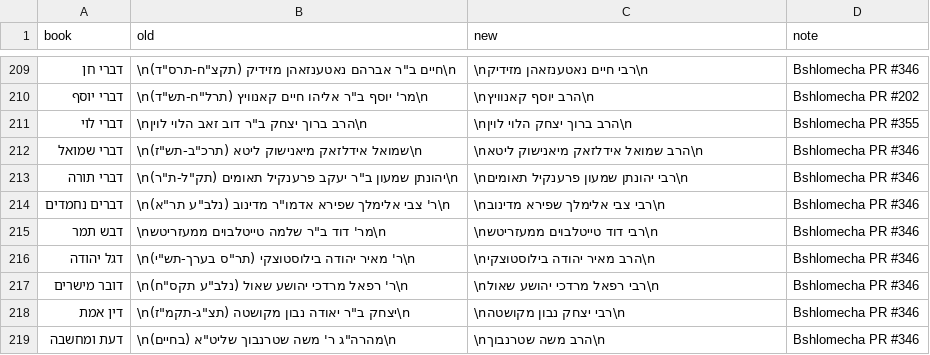
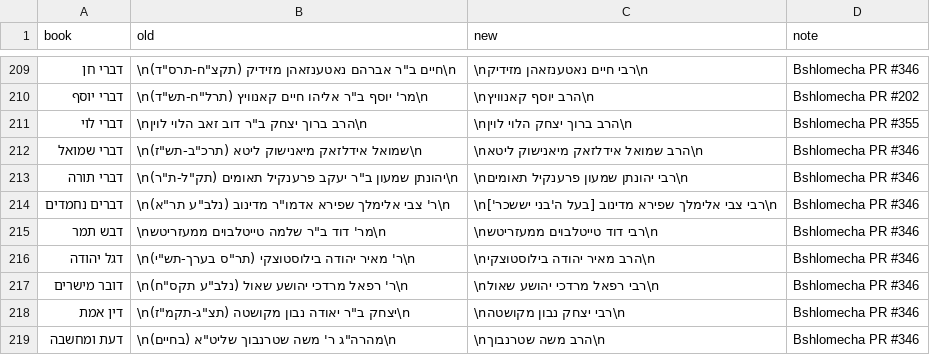
Before and after one commit to Otzaria/otzaria-library, a TSV file: National-LibraryToOtzaria/post_convert_fixes.tsv, drawn as a sheet; only a part is shown, gaps mark what is left out.

Commit message:
אחידות הכינוי «בעל ה'בני יששכר»: והיה ברכה ודברים נחמדים
בהמשך להכרעה ב־#798 ולהערת הביקורת ב־#1054: הכינוי נוסף לשם המחבר בכל
ספרי רבי צבי אלימלך שפירא מדינוב הנארזים מהמאגר, חוץ מ«בני יששכר» עצמו.
- metadata.json, שורה 2 בקובץ הספר, book_info.csv (כולל השלמת שנות 1783–1841
  ומחבר חסר ב«דברים נחמדים»), heAuthors ב־all_metadata, files_manifest.json
- post_convert_fixes של National-Library, כדי שהמרה חוזרת לא תחזיר את השם
- נעילות author/line2 ויומן הזהויות (אירועים 6297–6298)

```diff
--- a/National-LibraryToOtzaria/post_convert_fixes.tsv
+++ b/National-LibraryToOtzaria/post_convert_fixes.tsv
@@ -213,3 +213,3 @@ book	old	new	note
 דברי תורה	\nיהונתן שמעון ב"ר יעקב פרענקיל תאומים (תק"ל-ת"ר)\n	\nרבי יהונתן שמעון פרענקיל תאומים\n	Bshlomecha PR #346
-דברים נחמדים	\nר' צבי אלימלך שפירא אדמו"ר מדינוב (נלב"ע תר"א)\n	\nרבי צבי אלימלך שפירא מדינוב\n	Bshlomecha PR #346
+דברים נחמדים	\nר' צבי אלימלך שפירא אדמו"ר מדינוב (נלב"ע תר"א)\n	\nרבי צבי אלימלך שפירא מדינוב [בעל ה'בני יששכר']\n	Bshlomecha PR #346
 דבש תמר	\nמר' דוד ב"ר שלמה טייטלבוים ממעזריטש\n	\nרבי דוד טייטלבוים ממעזריטש\n	Bshlomecha PR #346
```
Also changed, not shown: ForDB/book_info.csv, 8 other files.
